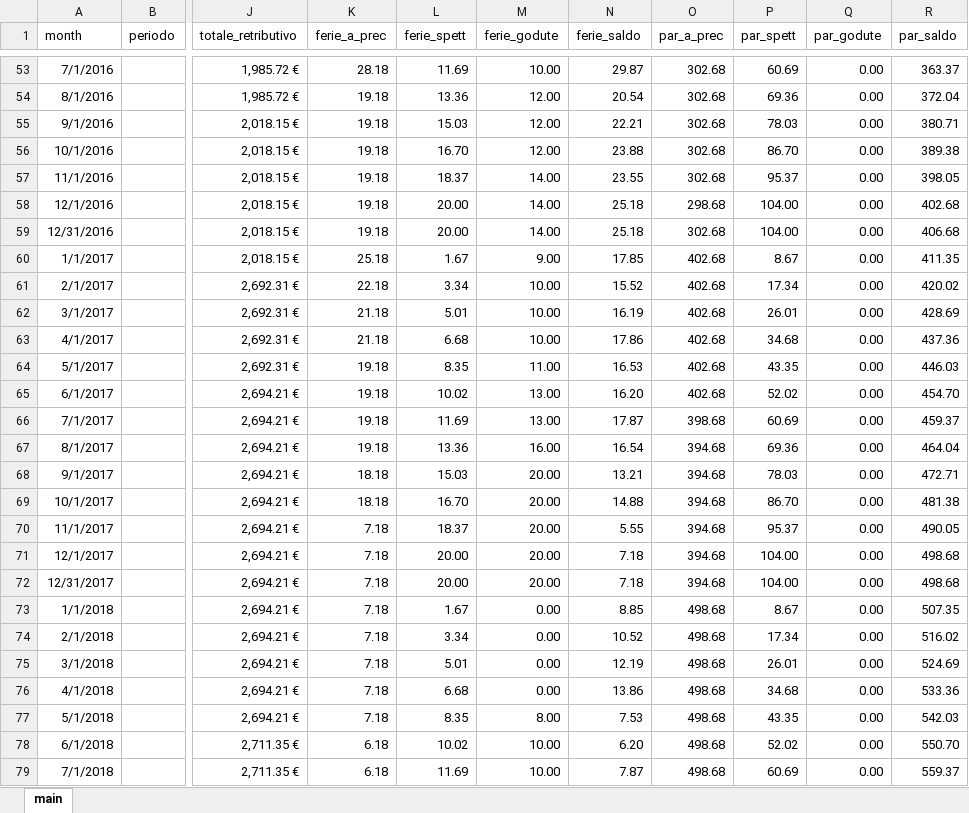
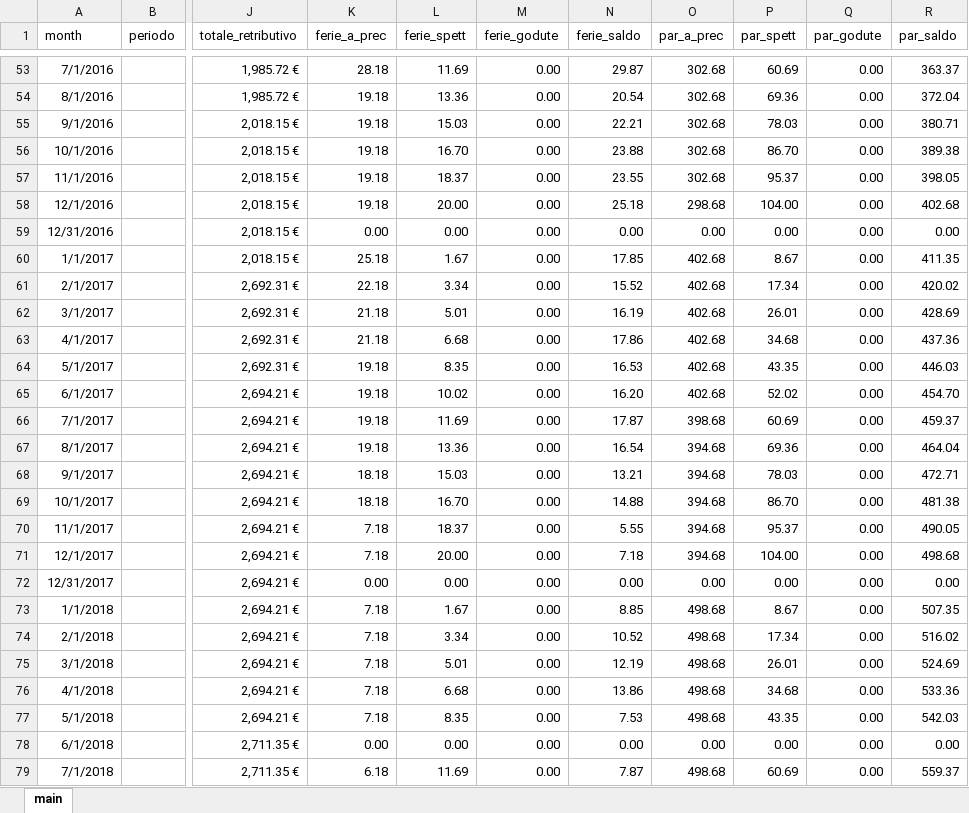
Before and after one commit to ZeeD/pay-viewer, an Excel workbook: output.xlsx, sheet main, drawn as a sheet; only a part is shown, gaps mark what is left out; values as stored, in another font and other column widths than the file's, no borders; the diff covers the shown part only; the diff names each change by its address in the sheet, - before the commit and + after, or states it on an @@ line.

```diff
--- a/output.xlsx (sheet main)
+++ b/output.xlsx (sheet main)
-M53 (ferie_godute): 10.00
+M53 (ferie_godute): 0.00
-M54:M56 (ferie_godute): 12.00
+M54:M56 (ferie_godute): 0.00
-M57:M59 (ferie_godute): 14.00
+M57:M59 (ferie_godute): 0.00
-K59 (ferie_a_prec): 19.18
+K59 (ferie_a_prec): 0.00
-L59 (ferie_spett): 20.00
+L59 (ferie_spett): 0.00
-N59 (ferie_saldo): 25.18
+N59 (ferie_saldo): 0.00
-O59 (par_a_prec): 302.68
+O59 (par_a_prec): 0.00
-P59 (par_spett): 104.00
+P59 (par_spett): 0.00
-R59 (par_saldo): 406.68
+R59 (par_saldo): 0.00
-M60 (ferie_godute): 9.00
+M60 (ferie_godute): 0.00
-M61:M63 (ferie_godute): 10.00
+M61:M63 (ferie_godute): 0.00
-M64 (ferie_godute): 11.00
+M64 (ferie_godute): 0.00
-M65:M66 (ferie_godute): 13.00
+M65:M66 (ferie_godute): 0.00
-M67 (ferie_godute): 16.00
+M67 (ferie_godute): 0.00
-M68:M72 (ferie_godute): 20.00
+M68:M72 (ferie_godute): 0.00
-K72 (ferie_a_prec): 7.18
+K72 (ferie_a_prec): 0.00
-L72 (ferie_spett): 20.00
+L72 (ferie_spett): 0.00
-N72 (ferie_saldo): 7.18
+N72 (ferie_saldo): 0.00
-O72 (par_a_prec): 394.68
+O72 (par_a_prec): 0.00
-P72 (par_spett): 104.00
+P72 (par_spett): 0.00
-R72 (par_saldo): 498.68
+R72 (par_saldo): 0.00
-M77 (ferie_godute): 8.00
+M77 (ferie_godute): 0.00
-K78 (ferie_a_prec): 6.18
+K78 (ferie_a_prec): 0.00
-L78 (ferie_spett): 10.02
+L78 (ferie_spett): 0.00
-M78:M79 (ferie_godute): 10.00
+M78:M79 (ferie_godute): 0.00
-N78 (ferie_saldo): 6.20
+N78 (ferie_saldo): 0.00
-O78 (par_a_prec): 498.68
+O78 (par_a_prec): 0.00
-P78 (par_spett): 52.02
+P78 (par_spett): 0.00
-R78 (par_saldo): 550.70
+R78 (par_saldo): 0.00
```
Also changed, not shown: 11 added rows and 142 edited cells elsewhere in this sheet.
